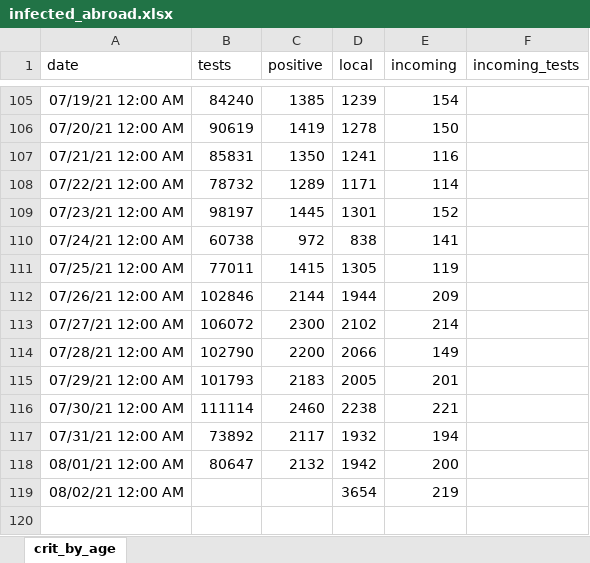
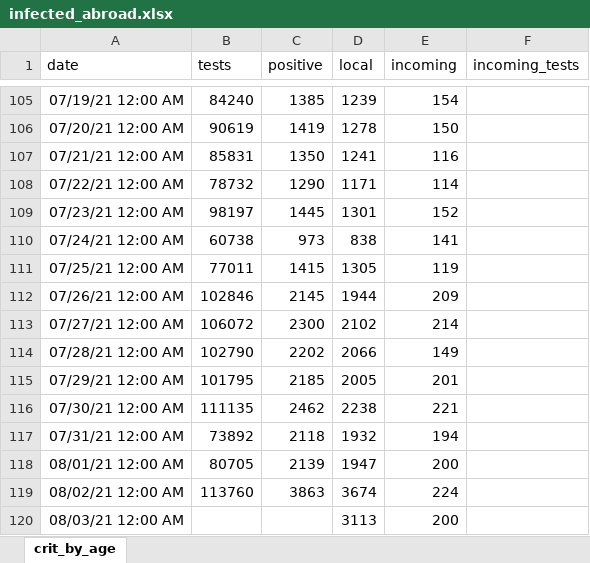
Before and after one commit to yuval-harpaz/covid-19-israel-matlab, an Excel workbook: data/Israel/infected_abroad.xlsx, sheet crit_by_age, drawn as a sheet; only a part is shown, gaps mark what is left out; values as stored, in another font and other column widths than the file's, no borders; the diff names each change by its address in the sheet, - before the commit and + after, or states it on an @@ line.

```diff
--- a/data/Israel/infected_abroad.xlsx (sheet crit_by_age)
+++ b/data/Israel/infected_abroad.xlsx (sheet crit_by_age)
-C108 (positive): 1289
+C108 (positive): 1290
-C110 (positive): 972
+C110 (positive): 973
-C112 (positive): 2144
+C112 (positive): 2145
-C114 (positive): 2200
+C114 (positive): 2202
-B115 (tests): 101793
+B115 (tests): 101795
-C115 (positive): 2183
+C115 (positive): 2185
-B116 (tests): 111114
+B116 (tests): 111135
-C116 (positive): 2460
+C116 (positive): 2462
-C117 (positive): 2117
+C117 (positive): 2118
-B118 (tests): 80647
+B118 (tests): 80705
-C118 (positive): 2132
+C118 (positive): 2139
-D118 (local): 1942
+D118 (local): 1947
-B119 (tests): (empty)
+B119 (tests): 113760
-C119 (positive): (empty)
+C119 (positive): 3863
-D119 (local): 3654
+D119 (local): 3674
-E119 (incoming): 219
+E119 (incoming): 224
+row 120: 08/03/21 12:00 AM |  |  | 3113 | 200
```
Also changed, not shown: 19 other files.
